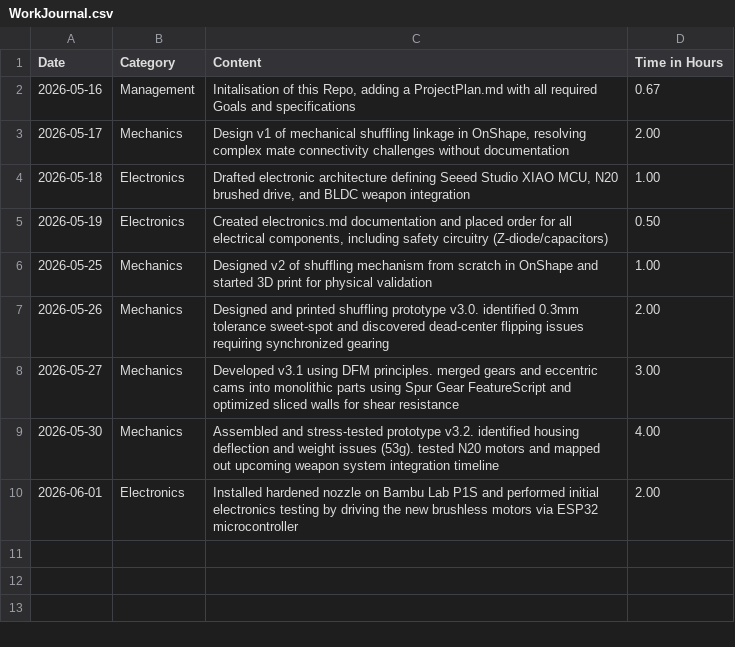
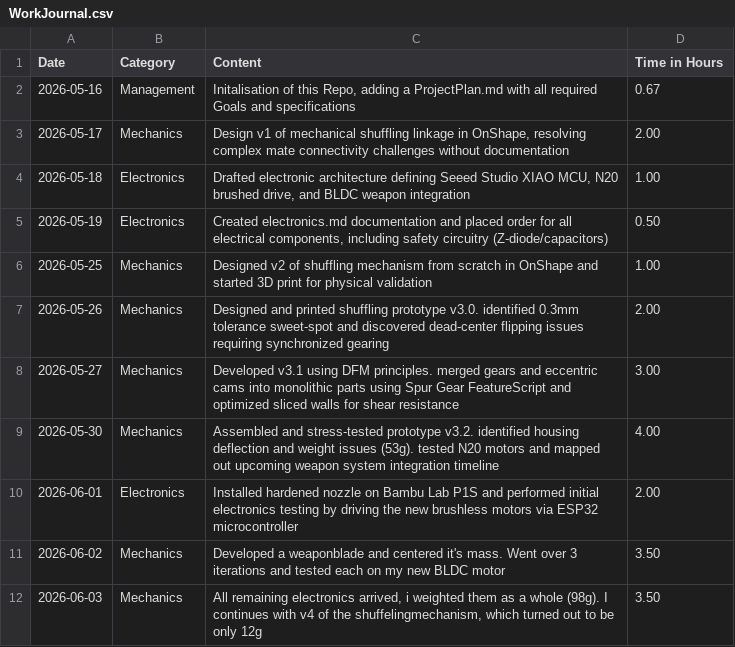
Before and after one commit to julianmgasser-hue/Combat-Robot, a CSV file: WorkJournal.csv, drawn as a sheet.

Commit message:
add journal of yesterday & today

```diff
--- a/WorkJournal.csv
+++ b/WorkJournal.csv
@@ -10 +10,3 @@ Date;Category;Content;Time in Hours
 2026-06-01;Electronics;Installed hardened nozzle on Bambu Lab P1S and performed initial electronics testing by driving the new brushless motors via ESP32 microcontroller;2.00
+2026-06-02;Mechanics;Developed a weaponblade and centered it's mass. Went over 3 iterations and tested each on my new BLDC motor;3.50
+2026-06-03;Mechanics;All remaining electronics arrived, i weighted them as a whole (98g). I continues with v4 of the shuffelingmechanism, which turned out to be only 12g;3.50
```
